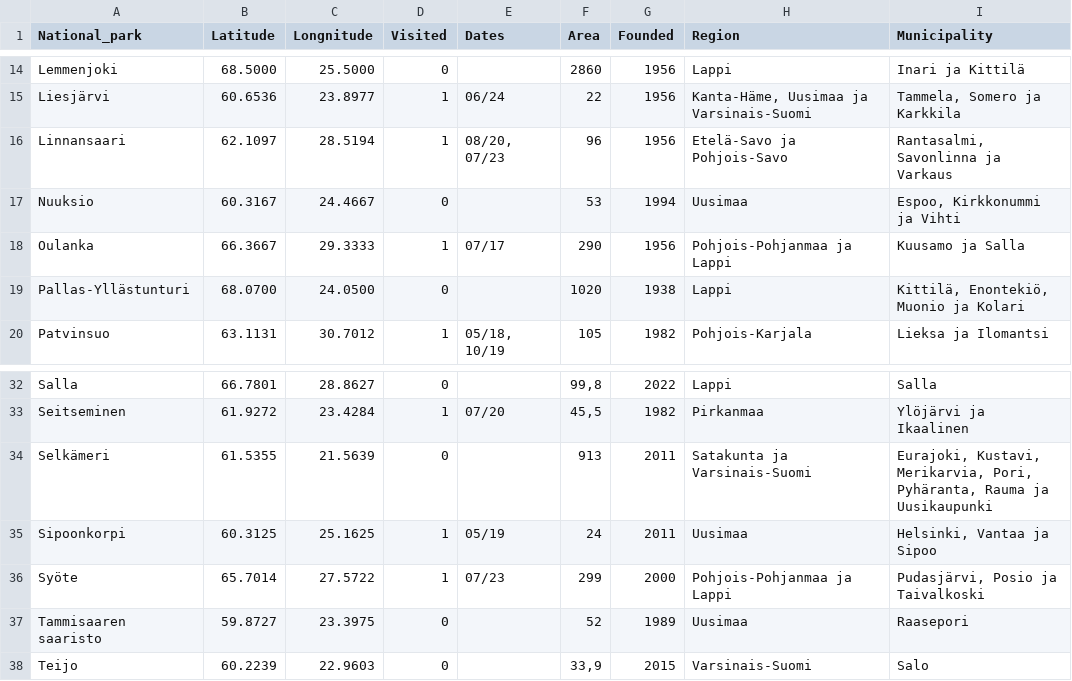
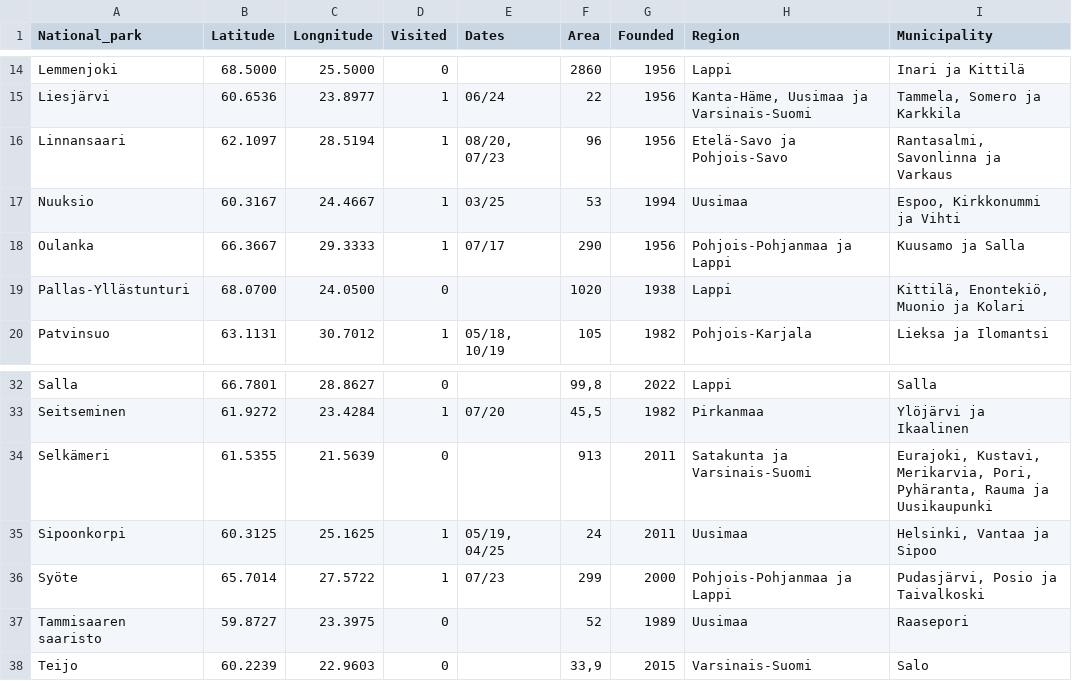
Before and after one commit to PateLah/Kansallispuistot, a CSV file: parks.csv, drawn as a sheet; only a part is shown, gaps mark what is left out.

```diff
--- a/parks.csv
+++ b/parks.csv
@@ -16,3 +16,3 @@ Liesjärvi;60.6536; 23.8977;1; 06/24 ;22;1956;Kanta-Häme, Uusimaa ja Varsina
 Linnansaari;62.1097; 28.5194;1; 08/20, 07/23 ;96;1956;Etelä-Savo ja Pohjois-Savo;Rantasalmi, Savonlinna ja Varkaus
-Nuuksio;60.3167; 24.4667;0;;53;1994;Uusimaa;Espoo, Kirkkonummi ja Vihti
+Nuuksio;60.3167; 24.4667;1; 03/25;53;1994;Uusimaa;Espoo, Kirkkonummi ja Vihti
 Oulanka;66.3667; 29.3333;1; 07/17 ;290;1956;Pohjois-Pohjanmaa ja Lappi;Kuusamo ja Salla
@@ -34,3 +34,3 @@ Seitseminen;61.9272; 23.4284;1; 07/20 ;45,5;1982;Pirkanmaa;Ylöjärvi ja Ikaal
 Selkämeri;61.5355; 21.5639;0;;913;2011;Satakunta ja Varsinais-Suomi;Eurajoki, Kustavi, Merikarvia, Pori, Pyhäranta, Rauma ja Uusikaupunki
-Sipoonkorpi;60.3125; 25.1625;1; 05/19 ;24;2011;Uusimaa;Helsinki, Vantaa ja Sipoo
+Sipoonkorpi;60.3125; 25.1625;1; 05/19, 04/25;24;2011;Uusimaa;Helsinki, Vantaa ja Sipoo
 Syöte;65.7014; 27.5722;1; 07/23 ;299;2000;Pohjois-Pohjanmaa ja Lappi;Pudasjärvi, Posio ja Taivalkoski
```
Also changed, not shown: 10 other files.
